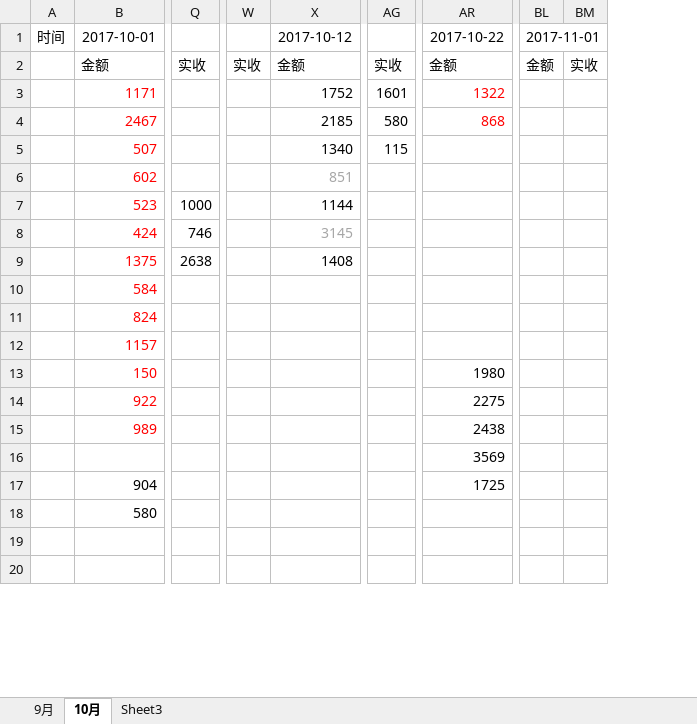
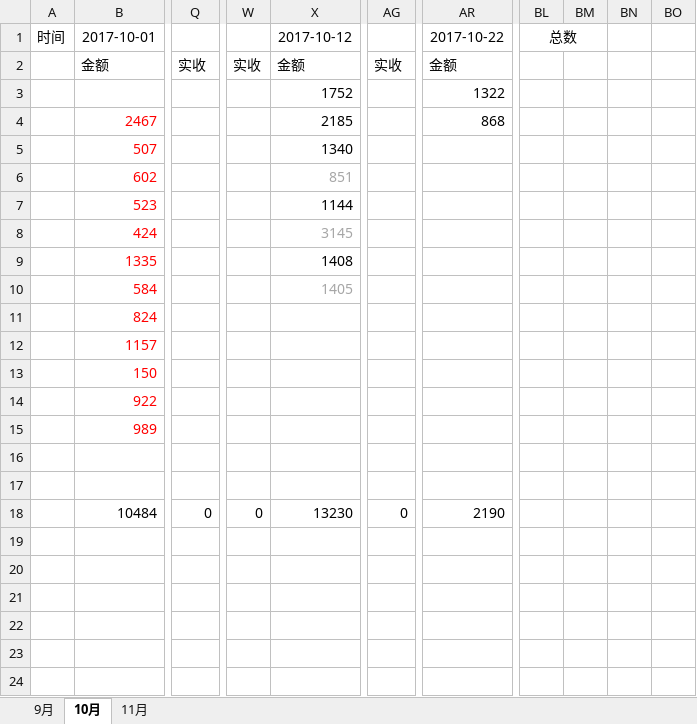
Before and after one commit to roadstoneydd/ydd, an Excel workbook: 财务/财务对账表.xlsx, sheet 10月, drawn as a sheet; only a part is shown, gaps mark what is left out; values as stored, in another font and other column widths than the file's, no borders; removed rows and columns are numbered as before the commit, all else as after; rows hold the shown columns only; the diff covers the shown part only; the diff names each change by its address in the sheet, - before the commit and + after, or states it on an @@ line.

```diff
--- a/财务/财务对账表.xlsx (sheet 10月)
+++ b/财务/财务对账表.xlsx (sheet 10月)
-sheet tab: Sheet3
+sheet tab: 11月
-column W, row 2: 实收
+column W, row 2: 实收
-column BL, rows 1-2: 2017-11-01 | 金额
-column BM, row 2: 实收
+column BL, row 1: 总数
+column BM, empty
+column BN, empty
+column BO, empty
-B3: 1171
+B3: (empty)
-AG3: 1601
+AG3: (empty)
-AR3:AR4 text colour: #FF0000
+AR3:AR4 text colour: black
-AG4: 580
+AG4: (empty)
-AG5: 115
+AG5: (empty)
-Q7: 1000
+Q7: (empty)
-Q8: 746
+Q8: (empty)
-B9: 1375
+B9: 1335
-Q9: 2638
+Q9: (empty)
-X10: (empty)
+X10: 1405
+row 13:  | 150
+row 14:  | 922
+row 15:  | 989
-row 16:  | 150 |  |  |  |  | 1980
+row 16: (empty)
-row 17:  | 922 |  |  |  |  | 2275
+row 17: (empty)
+row 18:  | 10484 | 0 | 0 | 13230 | 0 | 2190
-row 19:  | 989 |  |  |  |  | 2438
+row 19: (empty)
-row 20:  |  |  |  |  |  | 3569
+row 20: (empty)
-row 21:  | 904 |  |  |  |  | 1725
+row 21: (empty)
-row 22:  | 580
+row 22: (empty)
-row 23: (empty)
+row 23: (empty)
-row 24: (empty)
+row 24: (empty)
```
Also changed, not shown: 63 added rows, 31 edited cells and cell formats elsewhere in this sheet, sheet 11月, 1 other file.
